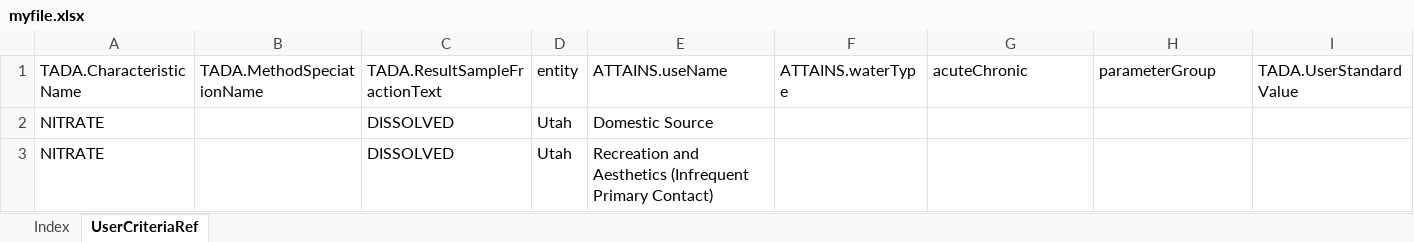
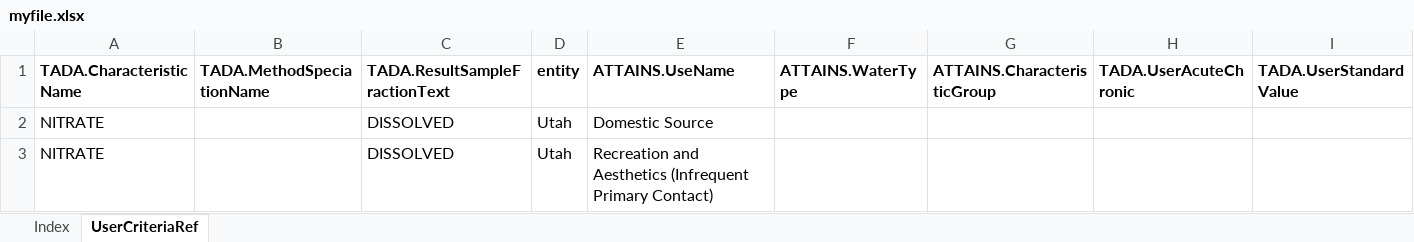
Before and after one commit to USEPA/EPATADA, an Excel workbook: inst/extdata/myfile.xlsx, sheet UserCriteriaRef, drawn as a sheet; only a part is shown; values as stored, in another font and other column widths than the file's, no borders; the diff covers the shown part only; the diff names each change by its address in the sheet, - before the commit and + after, or states it on an @@ line.

Commit message:
Updates
updates to user criteria

```diff
--- a/inst/extdata/myfile.xlsx (sheet UserCriteriaRef)
+++ b/inst/extdata/myfile.xlsx (sheet UserCriteriaRef)
-A1:I1 bold: off
+A1:I1 bold: on
-E1: ATTAINS.useName
+E1: ATTAINS.UseName
-F1: ATTAINS.waterType
+F1: ATTAINS.WaterType
-G1: acuteChronic
+G1: ATTAINS.CharacteristicGroup
-H1: parameterGroup
+H1: TADA.UserAcuteChronic
```
Also changed, not shown: cell formats elsewhere in this sheet, sheet Index, 3 other files.
